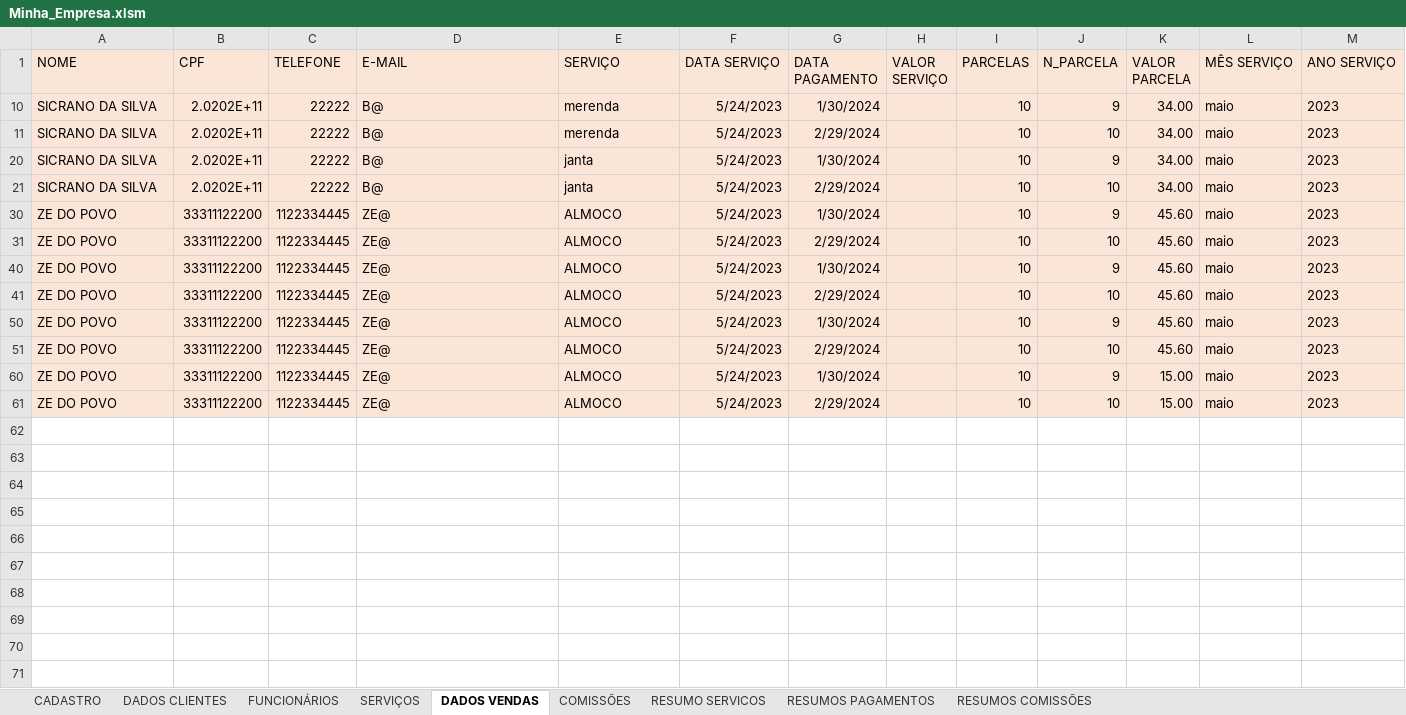
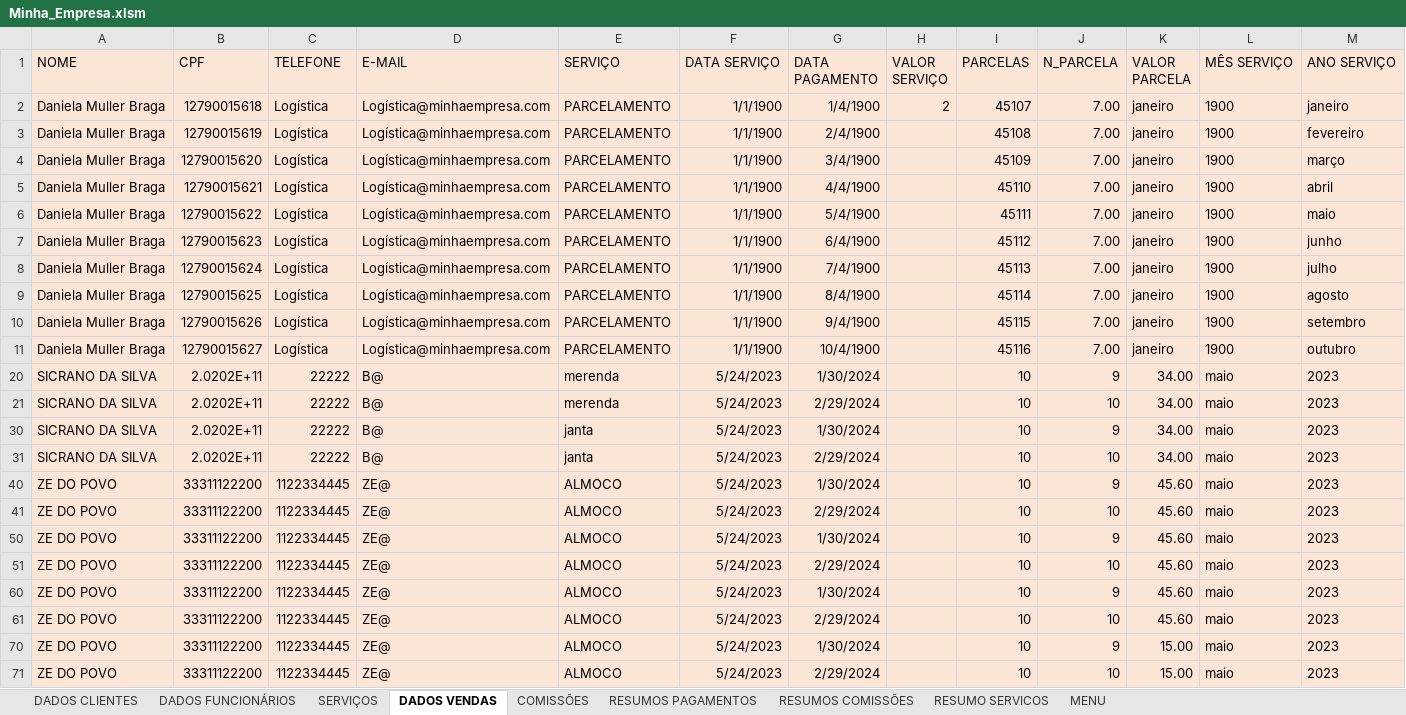
Before and after one commit to Guerreiro015/ALURA, an Excel workbook: Minha_Empresa.xlsm, sheet DADOS VENDAS, drawn as a sheet; only a part is shown; values as stored, in another font and other column widths than the file's, no borders; rows hold the shown columns only; the diff names each change by its address in the sheet, - before the commit and + after, or states it on an @@ line.

Commit message:
Update Minha_Empresa.xlsm

```diff
--- a/Minha_Empresa.xlsm (sheet DADOS VENDAS)
+++ b/Minha_Empresa.xlsm (sheet DADOS VENDAS)
-sheet tab: FUNCIONÁRIOS
+sheet tab: DADOS FUNCIONÁRIOS
-sheet tab: CADASTRO
+sheet tab: MENU
@@ sheet tab order changed: DADOS CLIENTES | DADOS FUNCIONÁRIOS | SERVIÇOS | DADOS VENDAS | COMISSÕES | RESUMOS PAGAMENTOS | RESUMOS COMISSÕES | RESUMO SERVICOS | MENU @@
+row 2: Daniela Muller Braga | 12790015618 | Logística | Logística@minhaempresa.com | PARCELAMENTO | 1/1/1900 | 1/4/1900 | 2 | 45107 | 7.00 | janeiro | 1900 | janeiro
+row 3: Daniela Muller Braga | 12790015619 | Logística | Logística@minhaempresa.com | PARCELAMENTO | 1/1/1900 | 2/4/1900 |  | 45108 | 7.00 | janeiro | 1900 | fevereiro
+row 4: Daniela Muller Braga | 12790015620 | Logística | Logística@minhaempresa.com | PARCELAMENTO | 1/1/1900 | 3/4/1900 |  | 45109 | 7.00 | janeiro | 1900 | março
+row 5: Daniela Muller Braga | 12790015621 | Logística | Logística@minhaempresa.com | PARCELAMENTO | 1/1/1900 | 4/4/1900 |  | 45110 | 7.00 | janeiro | 1900 | abril
+row 6: Daniela Muller Braga | 12790015622 | Logística | Logística@minhaempresa.com | PARCELAMENTO | 1/1/1900 | 5/4/1900 |  | 45111 | 7.00 | janeiro | 1900 | maio
+row 7: Daniela Muller Braga | 12790015623 | Logística | Logística@minhaempresa.com | PARCELAMENTO | 1/1/1900 | 6/4/1900 |  | 45112 | 7.00 | janeiro | 1900 | junho
+row 8: Daniela Muller Braga | 12790015624 | Logística | Logística@minhaempresa.com | PARCELAMENTO | 1/1/1900 | 7/4/1900 |  | 45113 | 7.00 | janeiro | 1900 | julho
+row 9: Daniela Muller Braga | 12790015625 | Logística | Logística@minhaempresa.com | PARCELAMENTO | 1/1/1900 | 8/4/1900 |  | 45114 | 7.00 | janeiro | 1900 | agosto
+row 10: Daniela Muller Braga | 12790015626 | Logística | Logística@minhaempresa.com | PARCELAMENTO | 1/1/1900 | 9/4/1900 |  | 45115 | 7.00 | janeiro | 1900 | setembro
+row 11: Daniela Muller Braga | 12790015627 | Logística | Logística@minhaempresa.com | PARCELAMENTO | 1/1/1900 | 10/4/1900 |  | 45116 | 7.00 | janeiro | 1900 | outubro
```
Also changed, not shown: sheet RESUMO SERVICOS, sheet SERVIÇOS, sheet RESUMOS COMISSÕES, sheet RESUMOS PAGAMENTOS, formulas that keep their value, charts or pictures.
